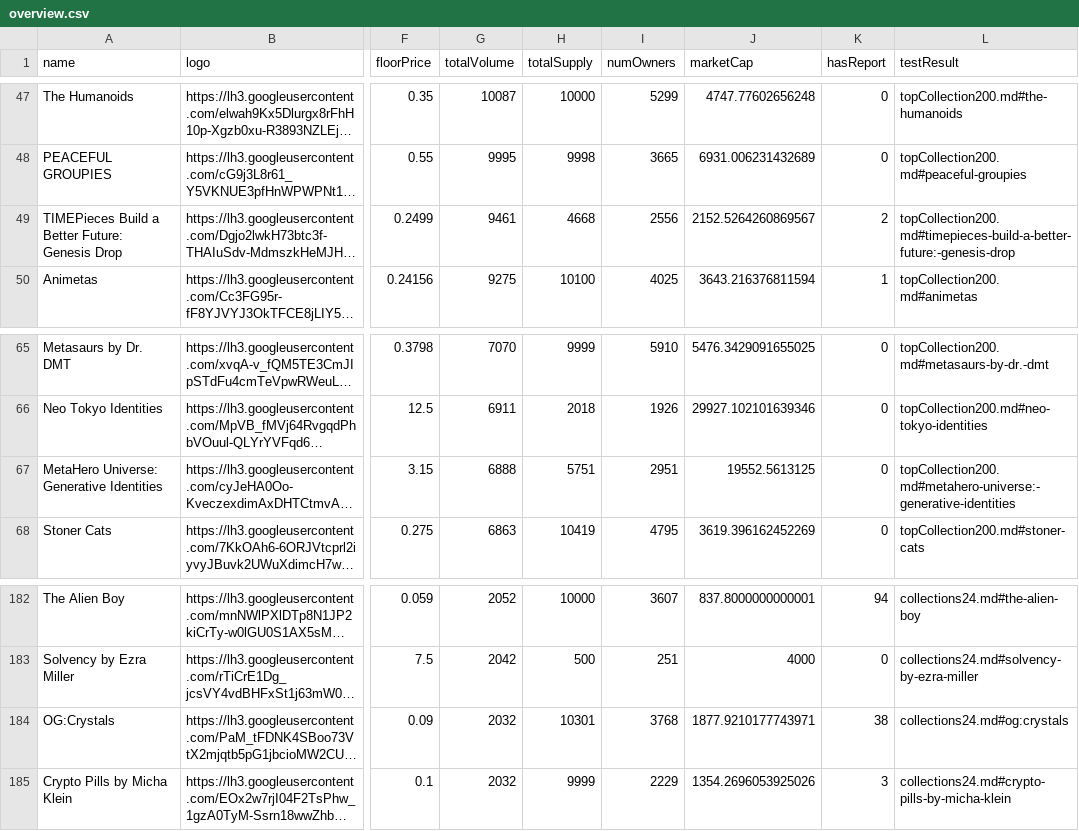
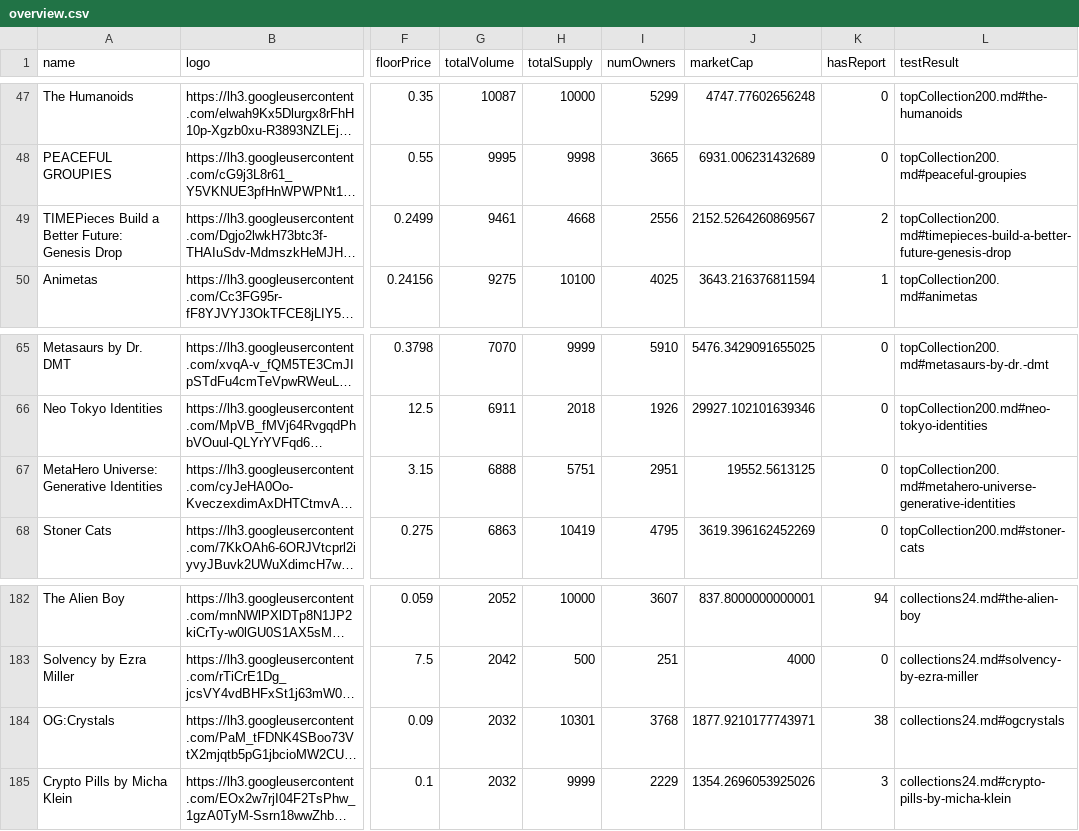
Before and after one commit to lljxx1/nft-analytics-dataset, a CSV file: overview.csv, drawn as a sheet; only a part is shown, gaps mark what is left out; long unchanged cells end in …; the diff names each change by its address in the sheet, - before the commit and + after, or states it on an @@ line.

Commit message:
overview

```diff
--- a/overview.csv
+++ b/overview.csv
-L49 (testResult): topCollection200.md#timepieces-build-a-better-future:-genesis-drop
+L49 (testResult): topCollection200.md#timepieces-build-a-better-future-genesis-drop
-L67 (testResult): topCollection200.md#metahero-universe:-generative-identities
+L67 (testResult): topCollection200.md#metahero-universe-generative-identities
-L184 (testResult): collections24.md#og:crystals
+L184 (testResult): collections24.md#ogcrystals
```
Also changed, not shown: 2 other files.
